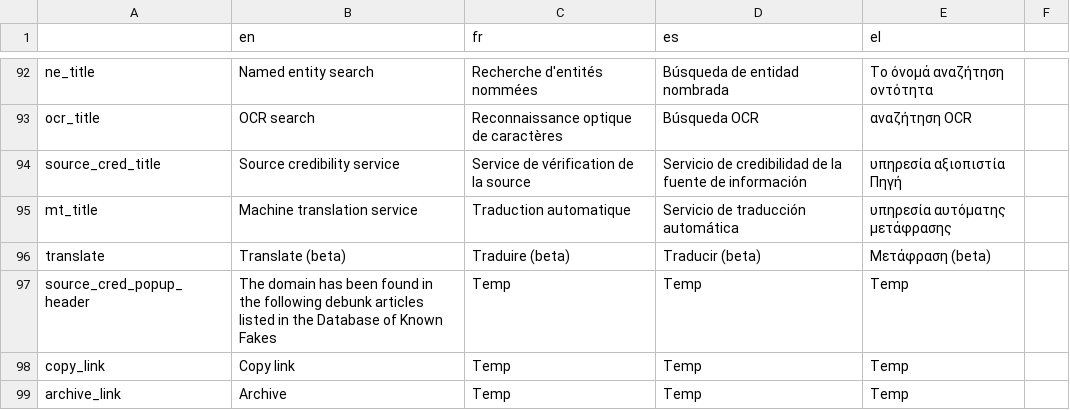
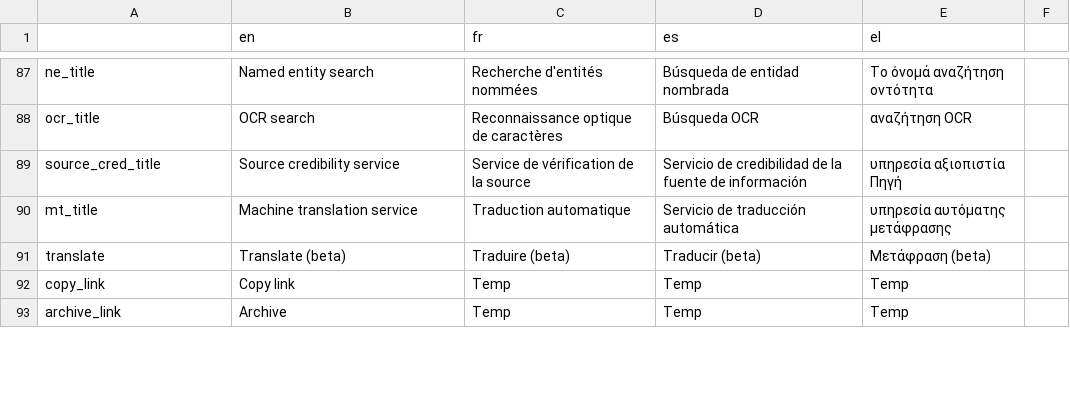
Before and after one commit to Xelgen/InVID-Translations, a TSV file: components/NavItems/tools/Assistant.tsv, drawn as a sheet; only a part is shown, gaps mark what is left out; the diff covers the shown part only.

```diff
--- a/components/NavItems/tools/Assistant.tsv
+++ b/components/NavItems/tools/Assistant.tsv
@@ -96,3 +91,2 @@ mt_title	Machine translation service	Traduction automatique	Servicio de traducci
 translate	Translate (beta)	Traduire (beta)	Traducir (beta)	Μετάφραση (beta)
-source_cred_popup_header	The domain has been found in the following debunk articles listed in the Database of Known Fakes	Temp	Temp	Temp
 copy_link	Copy link	Temp	Temp	Temp
```
Also changed, not shown: 9 added rows and 5 removed rows elsewhere in this file.
